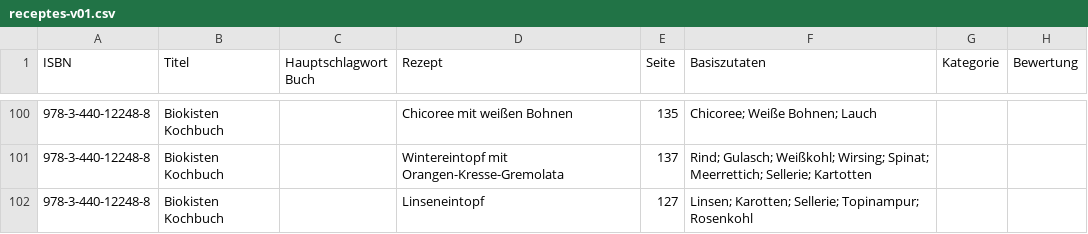
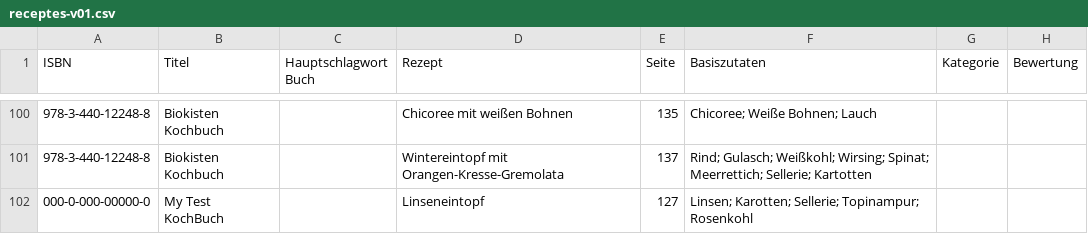
Before and after one commit to alacambra/ruthchenchens-cooking-helper, a CSV file: cookinghelper/data/receptes-v01.csv, drawn as a sheet; only a part is shown, gaps mark what is left out.

Commit message:
exporter file with to books

```diff
--- a/cookinghelper/data/receptes-v01.csv
+++ b/cookinghelper/data/receptes-v01.csv
@@ -101,2 +101,2 @@ ISBN,Titel,Hauptschlagwort Buch,Rezept,Seite,Basiszutaten,Kategorie,Bewertung
 978-3-440-12248-8,Biokisten Kochbuch,,Wintereintopf mit Orangen-Kresse-Gremolata,137,Rind; Gulasch; Weißkohl; Wirsing; Spinat; Meerrettich; Sellerie; Kartotten,,
-978-3-440-12248-8,Biokisten Kochbuch,,Linseneintopf,127,Linsen; Karotten; Sellerie; Topinampur; Rosenkohl,,
+000-0-000-00000-0,My Test KochBuch,,Linseneintopf,127,Linsen; Karotten; Sellerie; Topinampur; Rosenkohl,,
```
